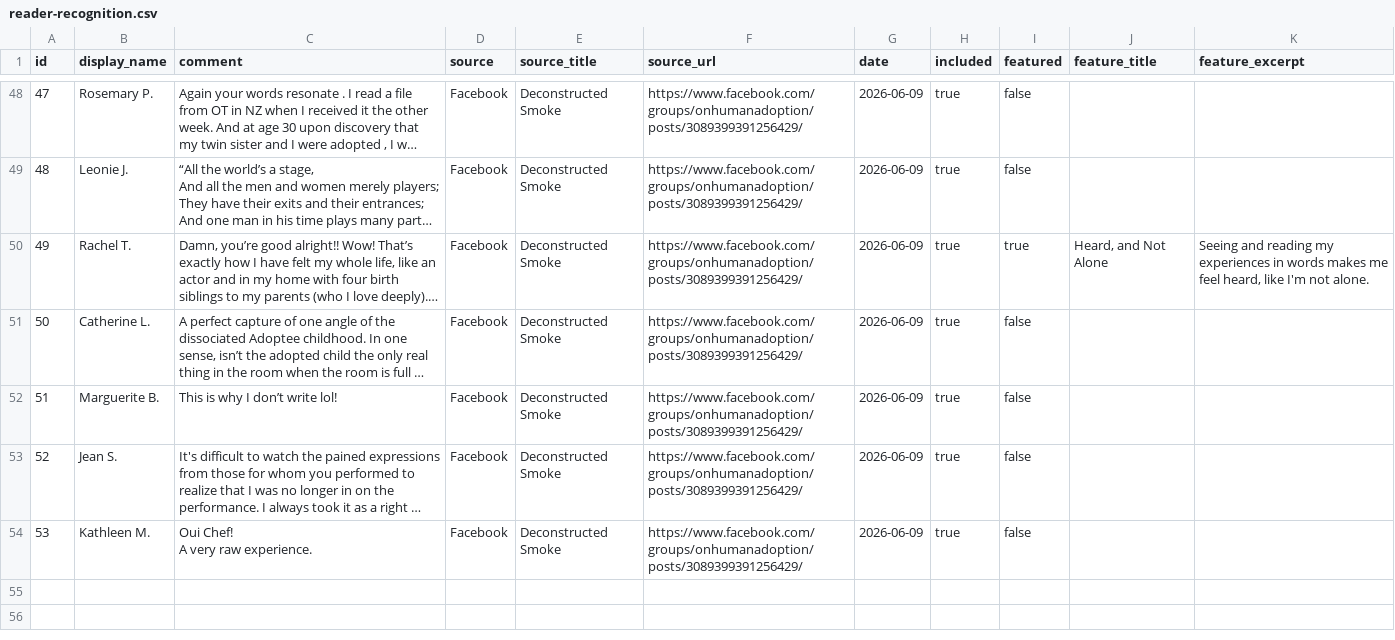
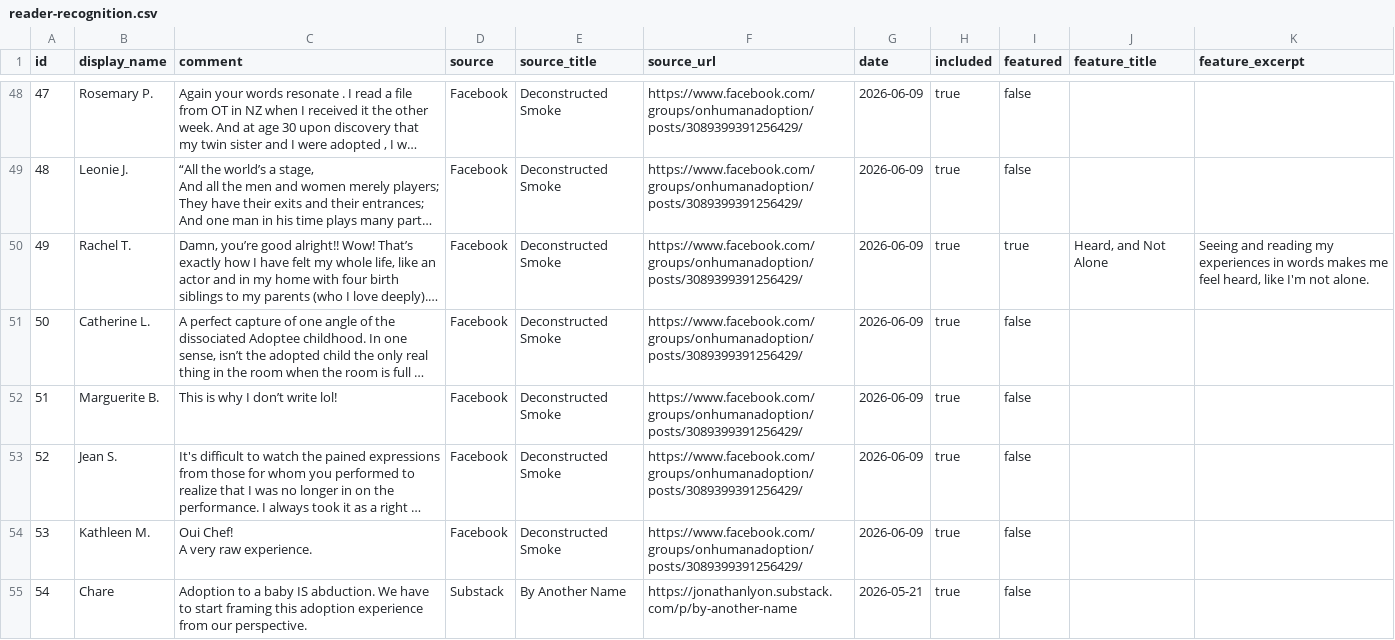
Before and after one commit to jonathanlyon/the_narrative_witness, a CSV file: content/reader-recognition.csv, drawn as a sheet; only a part is shown, gaps mark what is left out; long unchanged cells end in …; the diff names each change by its address in the sheet, - before the commit and + after, or states it on an @@ line.

Commit message:
Add full pages for Catalogue and By Another Name

```diff
--- a/content/reader-recognition.csv
+++ b/content/reader-recognition.csv
+row 55: 54 | Chare | Adoption to a baby IS abduction. We have to start framing this adoption experience from our perspective. | Substack | By Another Name | https://jonathanlyon.substack.com/p/by-another-name | 2026-05-21 | true | false
```
Also changed, not shown: 14 other files.
